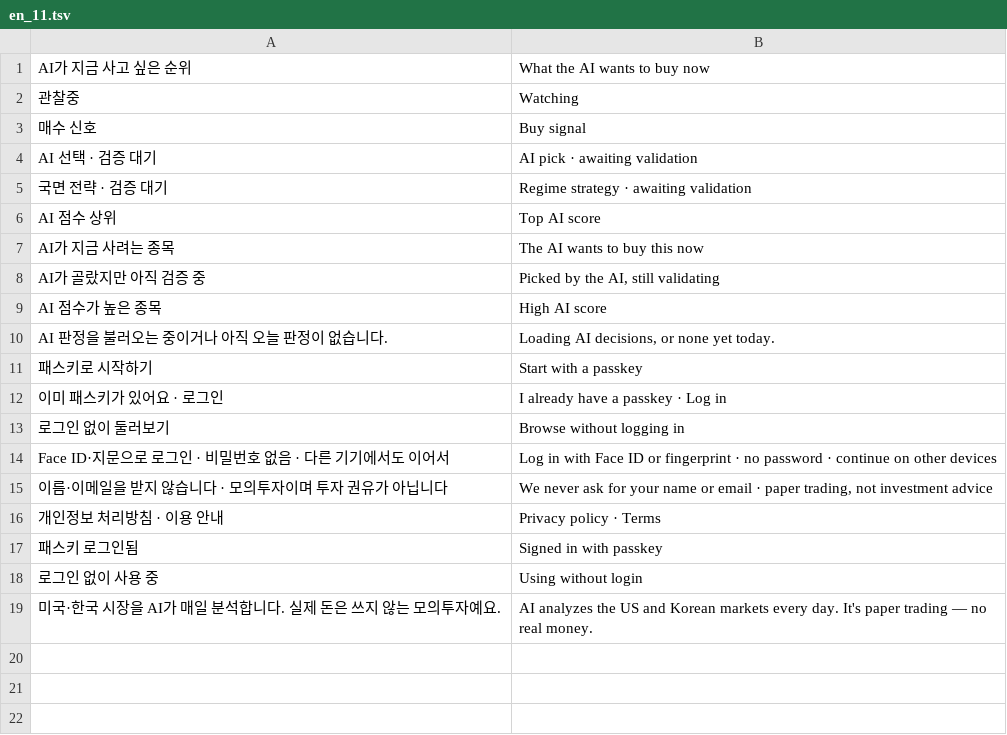
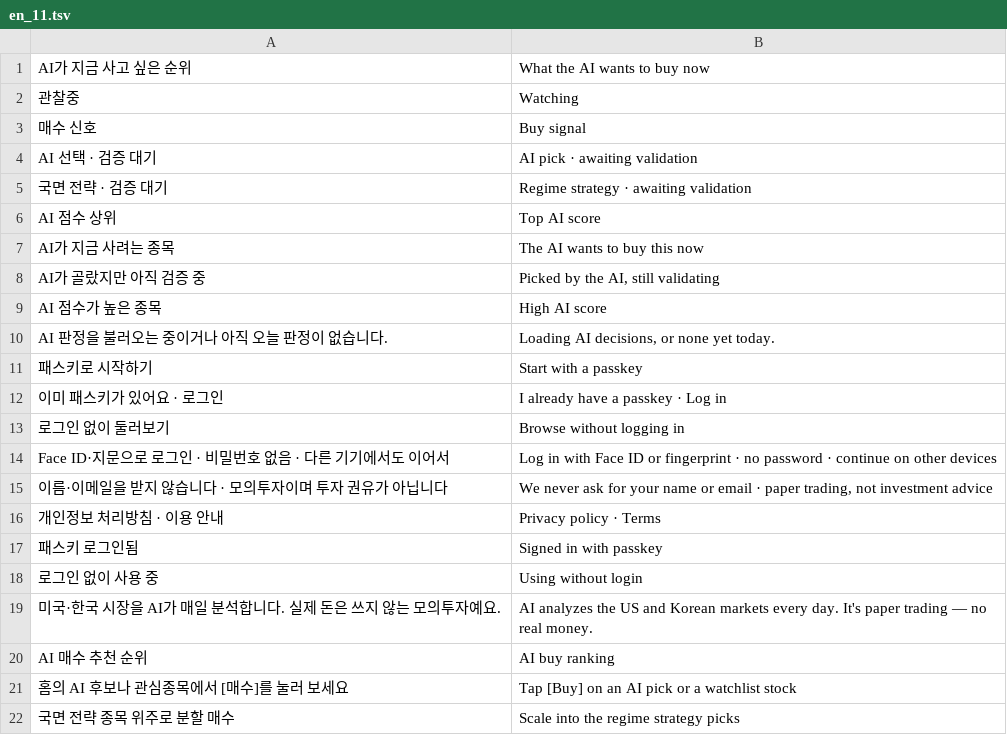
Before and after one commit to 2fnq49f4wk-wq/ai-trader-worker, a TSV file: tools/i18n/en_11.tsv, drawn as a sheet; the diff names each change by its address in the sheet, - before the commit and + after, or states it on an @@ line.

```diff
--- a/tools/i18n/en_11.tsv
+++ b/tools/i18n/en_11.tsv
+row 20: AI 매수 추천 순위 | AI buy ranking
+row 21: 홈의 AI 후보나 관심종목에서 [매수]를 눌러 보세요 | Tap [Buy] on an AI pick or a watchlist stock
+row 22: 국면 전략 종목 위주로 분할 매수 | Scale into the regime strategy picks
```
Also changed, not shown: 7 other files.
